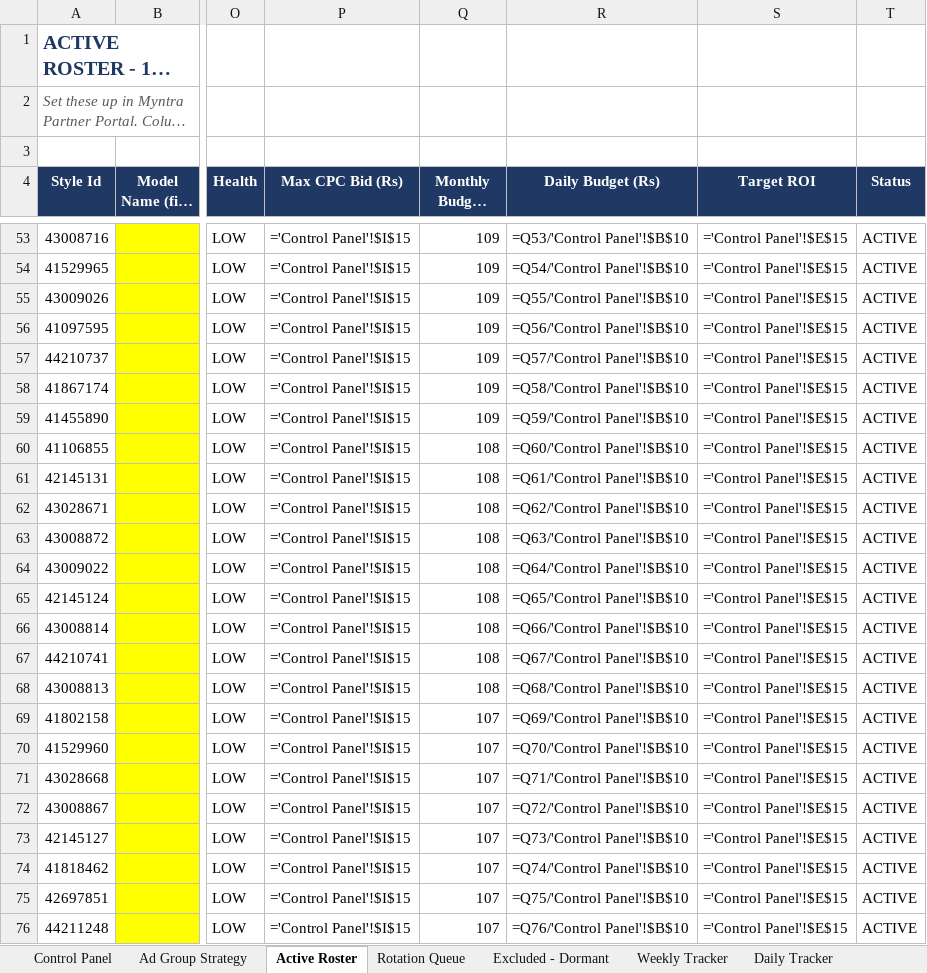
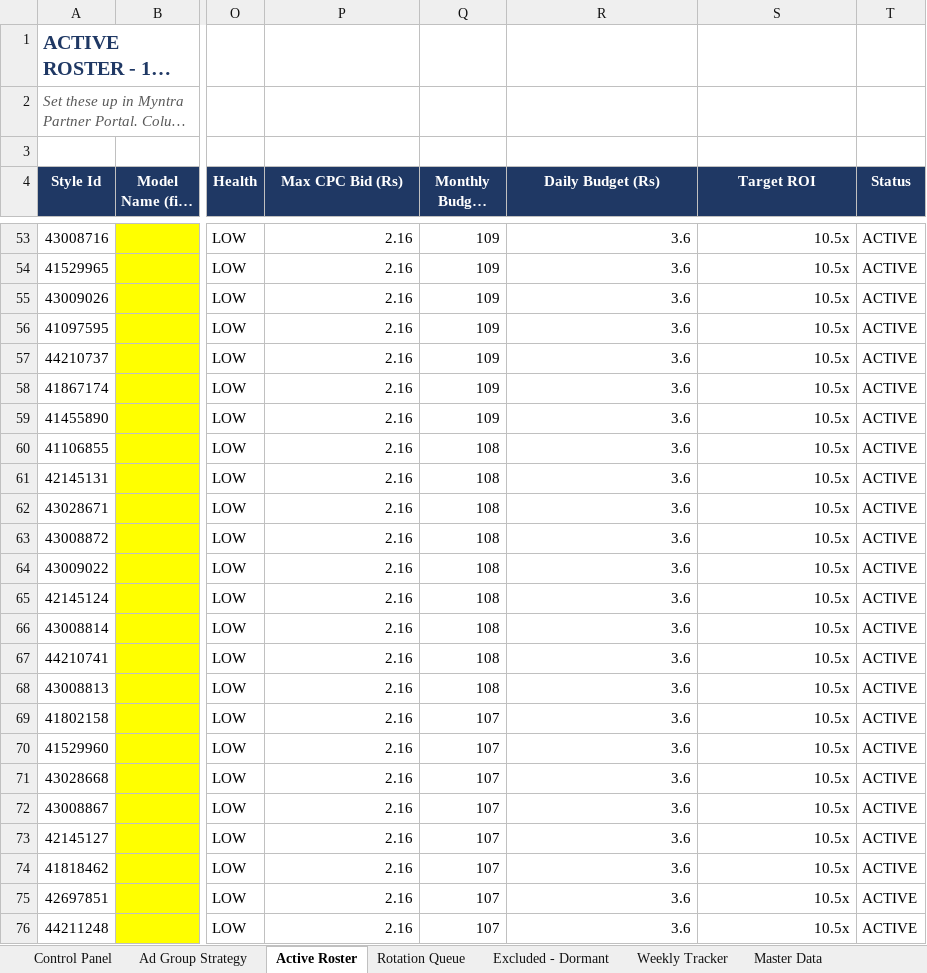
Before and after one commit to pethupraveen/myntra-campaign-builder, an Excel workbook: output/Myntra_Campaign_Builder.xlsx, sheet Active Roster, drawn as a sheet; only a part is shown, gaps mark what is left out; long unchanged cells end in …; values as stored, in another font and other column widths than the file's, no borders; formulas without a stored value are shown as written; the diff covers the shown part only; the diff names each change by its address in the sheet, - before the commit and + after, or states it on an @@ line.

```diff
--- a/output/Myntra_Campaign_Builder.xlsx (sheet Active Roster)
+++ b/output/Myntra_Campaign_Builder.xlsx (sheet Active Roster)
-sheet tab: Daily Tracker
-P53:P76 (Max CPC Bid (Rs)): ='Control Panel'!$I$15
+P53:P76 (Max CPC Bid (Rs)): 2.16
-R53 (Daily Budget (Rs)): =Q53/'Control Panel'!$B$10
+R53 (Daily Budget (Rs)): 3.6
-S53:S76 (Target ROI): ='Control Panel'!$E$15
+S53:S76 (Target ROI): 10.5x
-R54 (Daily Budget (Rs)): =Q54/'Control Panel'!$B$10
+R54 (Daily Budget (Rs)): 3.6
-R55 (Daily Budget (Rs)): =Q55/'Control Panel'!$B$10
+R55 (Daily Budget (Rs)): 3.6
-R56 (Daily Budget (Rs)): =Q56/'Control Panel'!$B$10
+R56 (Daily Budget (Rs)): 3.6
-R57 (Daily Budget (Rs)): =Q57/'Control Panel'!$B$10
+R57 (Daily Budget (Rs)): 3.6
-R58 (Daily Budget (Rs)): =Q58/'Control Panel'!$B$10
+R58 (Daily Budget (Rs)): 3.6
-R59 (Daily Budget (Rs)): =Q59/'Control Panel'!$B$10
+R59 (Daily Budget (Rs)): 3.6
-R60 (Daily Budget (Rs)): =Q60/'Control Panel'!$B$10
+R60 (Daily Budget (Rs)): 3.6
-R61 (Daily Budget (Rs)): =Q61/'Control Panel'!$B$10
+R61 (Daily Budget (Rs)): 3.6
-R62 (Daily Budget (Rs)): =Q62/'Control Panel'!$B$10
+R62 (Daily Budget (Rs)): 3.6
-R63 (Daily Budget (Rs)): =Q63/'Control Panel'!$B$10
+R63 (Daily Budget (Rs)): 3.6
-R64 (Daily Budget (Rs)): =Q64/'Control Panel'!$B$10
+R64 (Daily Budget (Rs)): 3.6
-R65 (Daily Budget (Rs)): =Q65/'Control Panel'!$B$10
+R65 (Daily Budget (Rs)): 3.6
-R66 (Daily Budget (Rs)): =Q66/'Control Panel'!$B$10
+R66 (Daily Budget (Rs)): 3.6
-R67 (Daily Budget (Rs)): =Q67/'Control Panel'!$B$10
+R67 (Daily Budget (Rs)): 3.6
-R68 (Daily Budget (Rs)): =Q68/'Control Panel'!$B$10
+R68 (Daily Budget (Rs)): 3.6
-R69 (Daily Budget (Rs)): =Q69/'Control Panel'!$B$10
+R69 (Daily Budget (Rs)): 3.6
-R70 (Daily Budget (Rs)): =Q70/'Control Panel'!$B$10
+R70 (Daily Budget (Rs)): 3.6
-R71 (Daily Budget (Rs)): =Q71/'Control Panel'!$B$10
+R71 (Daily Budget (Rs)): 3.6
-R72 (Daily Budget (Rs)): =Q72/'Control Panel'!$B$10
+R72 (Daily Budget (Rs)): 3.6
-R73 (Daily Budget (Rs)): =Q73/'Control Panel'!$B$10
+R73 (Daily Budget (Rs)): 3.6
-R74 (Daily Budget (Rs)): =Q74/'Control Panel'!$B$10
+R74 (Daily Budget (Rs)): 3.6
-R75 (Daily Budget (Rs)): =Q75/'Control Panel'!$B$10
+R75 (Daily Budget (Rs)): 3.6
-R76 (Daily Budget (Rs)): =Q76/'Control Panel'!$B$10
+R76 (Daily Budget (Rs)): 3.6
```
Also changed, not shown: 386 edited cells elsewhere in this sheet, sheet Rotation Queue, sheet Excluded - Dormant, sheet Weekly Tracker, sheet Control Panel, other sheet tabs, 3 other files.
